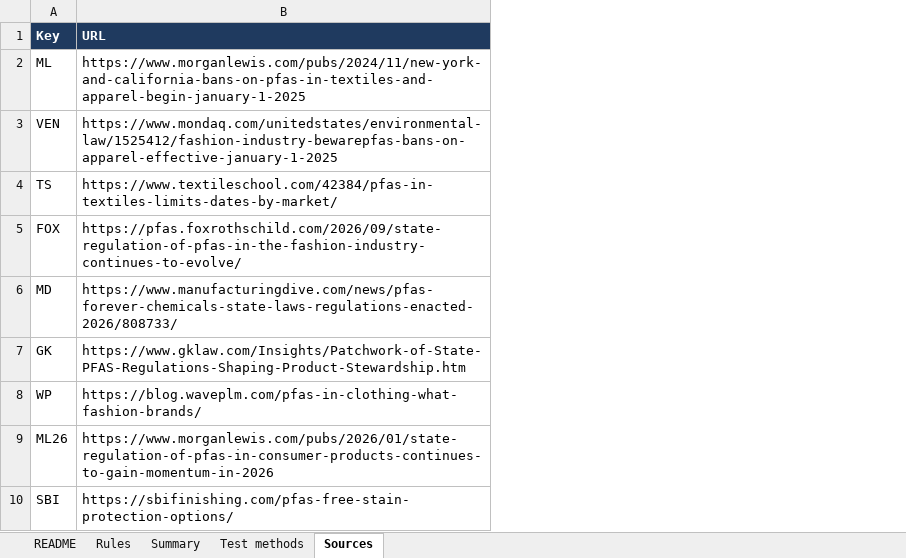
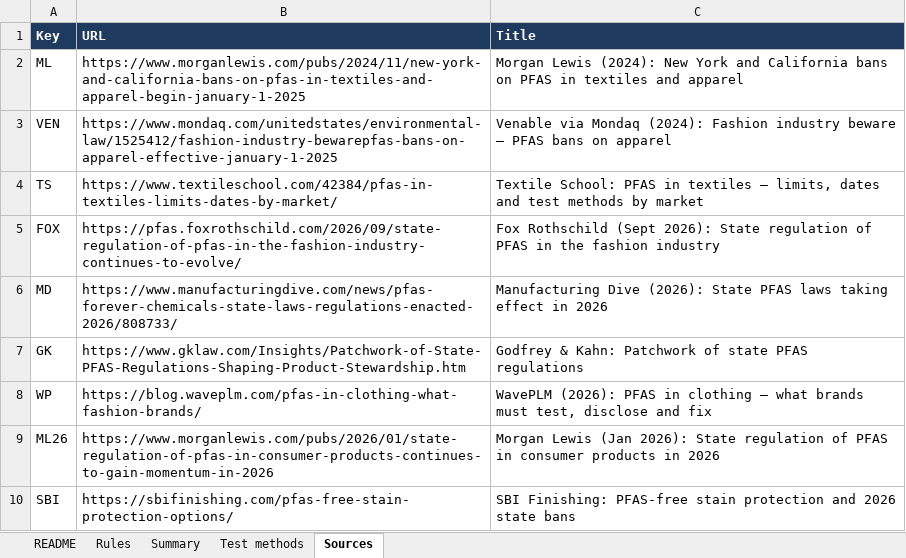
Before and after one commit to anupama29k/pfas-copilot, an Excel workbook: pfas_copilot/data/rules.xlsx, sheet Sources, drawn as a sheet; values as stored, in another font and other column widths than the file's, no borders; the diff names each change by its address in the sheet, - before the commit and + after, or states it on an @@ line.

```diff
--- a/pfas_copilot/data/rules.xlsx (sheet Sources)
+++ b/pfas_copilot/data/rules.xlsx (sheet Sources)
+column C (Title), rows 2-10: Morgan Lewis (2024): New York and California bans on PFAS in textiles and apparel | Venable via Mondaq (2024): Fashion industry beware — PFAS bans on apparel | Textile School: PFAS in textiles — limits, dates and test methods by market | Fox Rothschild (Sept 2026): State regulation of PFAS in the fashion industry | Manufacturing Dive (2026): State PFAS laws taking effect in 2026 | Godfrey & Kahn: Patchwork of state PFAS regulations | WavePLM (2026): PFAS in clothing — what brands must test, disclose and fix | Morgan Lewis (Jan 2026): State regulation of PFAS in consumer products in 2026 | SBI Finishing: PFAS-free stain protection and 2026 state bans
```
Also changed, not shown: sheet Rules, 10 other files.
